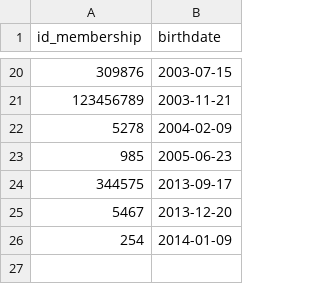
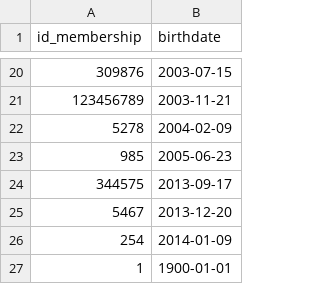
Before and after one commit to Alessio-dh/yappa-kbvb, a CSV file: yappa-kbvb/src/Data/members.csv, drawn as a sheet; only a part is shown, gaps mark what is left out.

Commit message:
csv input through memberservice

```diff
--- a/yappa-kbvb/src/Data/members.csv
+++ b/yappa-kbvb/src/Data/members.csv
@@ -26 +26,2 @@ id_membership,birthdate
 254,2014-01-09
+1,1900-01-01
```
Also changed, not shown: 2 other files.
